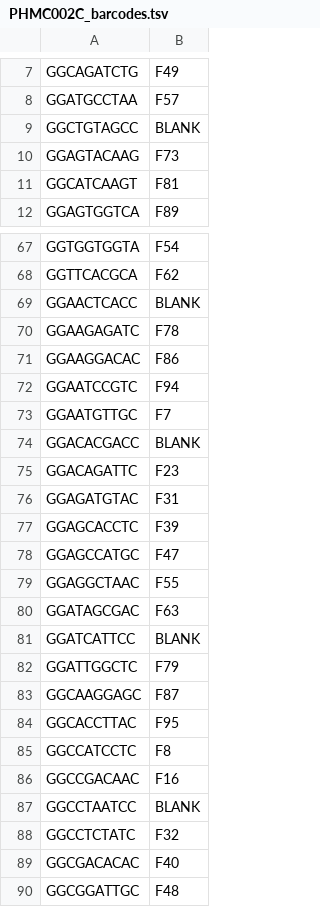
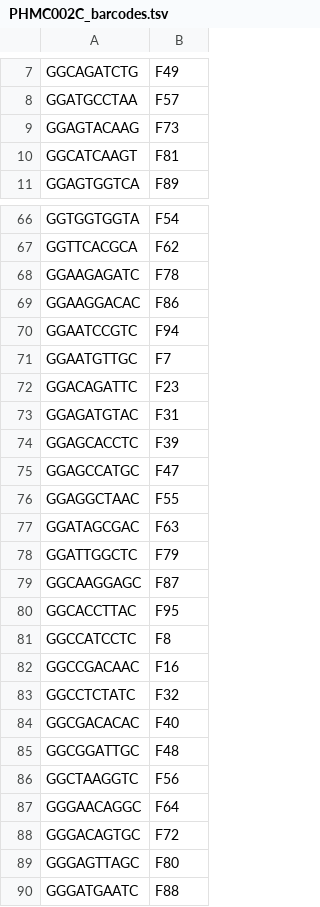
Before and after one commit to Astahlke/DiorhabdaPopulationStructure, a TSV file: PHMC002C_barcodes.tsv, drawn as a sheet; only a part is shown, gaps mark what is left out; the shorter side is filled out with more unchanged rows; the diff names each change by its address in the sheet, - before the commit and + after, or states it on an @@ line.

Commit message:
Deleted blanks

```diff
--- a/PHMC002C_barcodes.tsv
+++ b/PHMC002C_barcodes.tsv
-row 9: GGCTGTAGCC | BLANK
-row 69: GGAACTCACC | BLANK
-row 74: GGACACGACC | BLANK
-row 81: GGATCATTCC | BLANK
-row 87: GGCCTAATCC | BLANK
```
